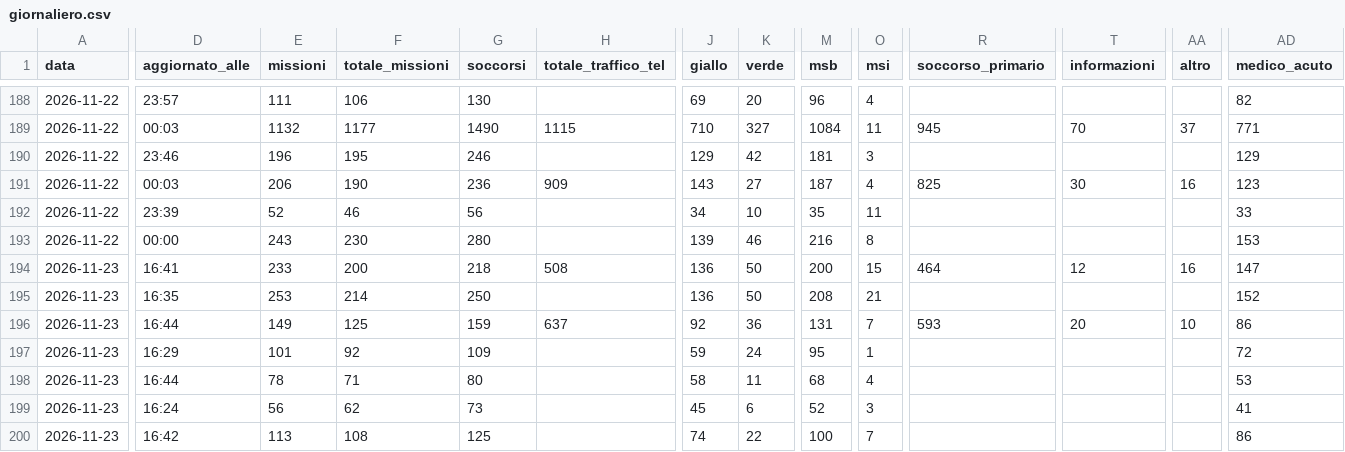
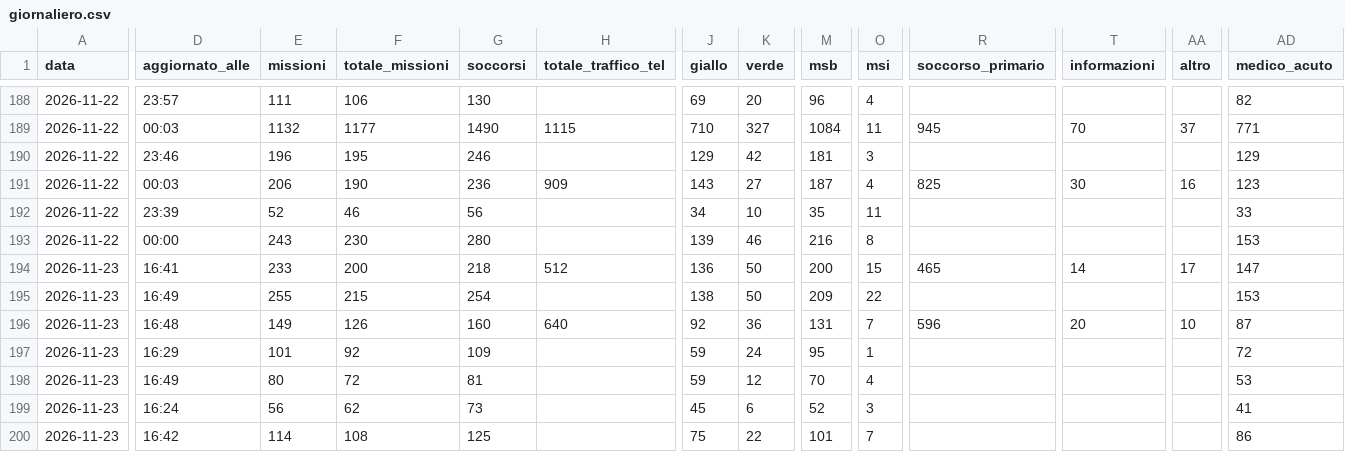
Before and after one commit to Alvarez2009-svg/4r3u1, a CSV file: data/giornaliero.csv, drawn as a sheet; only a part is shown, gaps mark what is left out; the diff covers the shown part only; the diff names each change by its address in the sheet, - before the commit and + after, or states it on an @@ line.

```diff
--- a/data/giornaliero.csv
+++ b/data/giornaliero.csv
-H194 (totale_traffico_tel): 508
+H194 (totale_traffico_tel): 512
-R194 (soccorso_primario): 464
+R194 (soccorso_primario): 465
-T194 (informazioni): 12
+T194 (informazioni): 14
-AA194 (altro): 16
+AA194 (altro): 17
-D195 (aggiornato_alle): 16:35
+D195 (aggiornato_alle): 16:49
-E195 (missioni): 253
+E195 (missioni): 255
-F195 (totale_missioni): 214
+F195 (totale_missioni): 215
-G195 (soccorsi): 250
+G195 (soccorsi): 254
-J195 (giallo): 136
+J195 (giallo): 138
-M195 (msb): 208
+M195 (msb): 209
-O195 (msi): 21
+O195 (msi): 22
-AD195 (medico_acuto): 152
+AD195 (medico_acuto): 153
-D196 (aggiornato_alle): 16:44
+D196 (aggiornato_alle): 16:48
-F196 (totale_missioni): 125
+F196 (totale_missioni): 126
-G196 (soccorsi): 159
+G196 (soccorsi): 160
-H196 (totale_traffico_tel): 637
+H196 (totale_traffico_tel): 640
-R196 (soccorso_primario): 593
+R196 (soccorso_primario): 596
-AD196 (medico_acuto): 86
+AD196 (medico_acuto): 87
-D198 (aggiornato_alle): 16:44
+D198 (aggiornato_alle): 16:49
-E198 (missioni): 78
+E198 (missioni): 80
-F198 (totale_missioni): 71
+F198 (totale_missioni): 72
-G198 (soccorsi): 80
+G198 (soccorsi): 81
-J198 (giallo): 58
+J198 (giallo): 59
-K198 (verde): 11
+K198 (verde): 12
-M198 (msb): 68
+M198 (msb): 70
-E200 (missioni): 113
+E200 (missioni): 114
-J200 (giallo): 74
+J200 (giallo): 75
-M200 (msb): 100
+M200 (msb): 101
```
Also changed, not shown: 18 edited cells elsewhere in this file, 2 other files.
